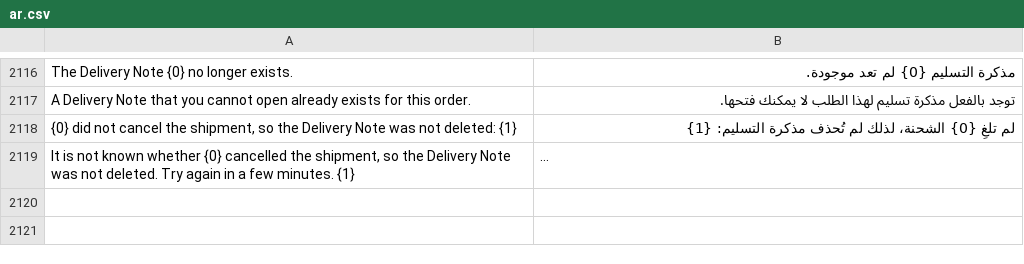
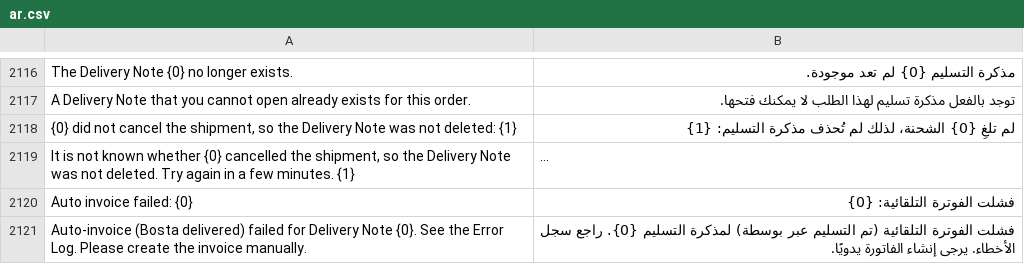
Before and after one commit to MohamedAmirr/tamwenat-el-zekrayat, a CSV file: apps/marketplace_integrations/marketplace_integrations/translations/ar.csv, drawn as a sheet; only a part is shown, gaps mark what is left out; long unchanged cells end in …; the diff names each change by its address in the sheet, - before the commit and + after, or states it on an @@ line.

Commit message:
feat: move Bosta auto-invoice on Delivered into the app (#506)
The invoice-on-Delivered logic lived in a prod Server Script, which is not in git and could not be tested or reviewed. It now runs as a scheduled job every 10 minutes on the long queue, submits invoices for delivered Bosta notes, isolates errors per note, and skips notes that are already invoiced.

```diff
--- a/apps/marketplace_integrations/marketplace_integrations/translations/ar.csv
+++ b/apps/marketplace_integrations/marketplace_integrations/translations/ar.csv
+row 2120: Auto invoice failed: {0} | فشلت الفوترة التلقائية: {0}
+row 2121: Auto-invoice (Bosta delivered) failed for Delivery Note {0}. See the Error Log. Please create the invoice manually. | فشلت الفوترة التلقائية (تم التسليم عبر بوسطة) لمذكرة التسليم {0}. راجع سجل الأخطاء. يرجى إنشاء الفاتورة يدويًا.
```
Also changed, not shown: 6 other files.
